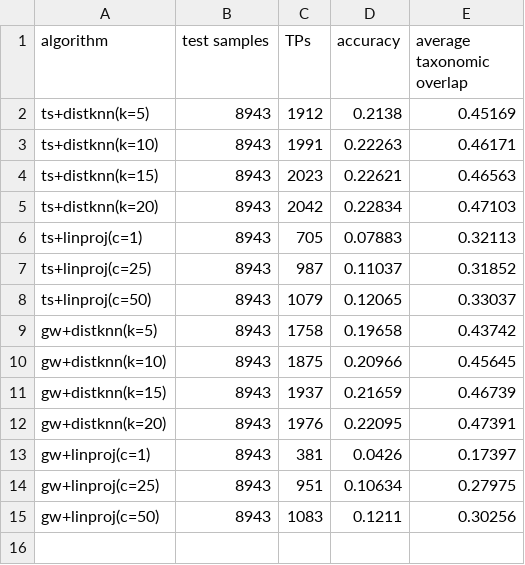
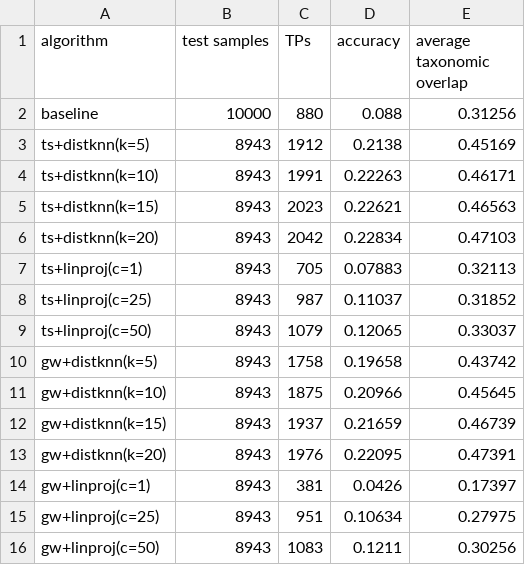
Before and after one commit to AlexBaier/bachelorthesis, a CSV file: evaluation/hybrid_evaluation-20161107.csv, drawn as a sheet; the diff names each change by its address in the sheet, - before the commit and + after, or states it on an @@ line.

Commit message:
Another fix. Evaluated baseline.

```diff
--- a/evaluation/hybrid_evaluation-20161107.csv
+++ b/evaluation/hybrid_evaluation-20161107.csv
+row 2: baseline | 10000 | 880 | 0.088 | 0.31256
```
Also changed, not shown: 3 other files.
